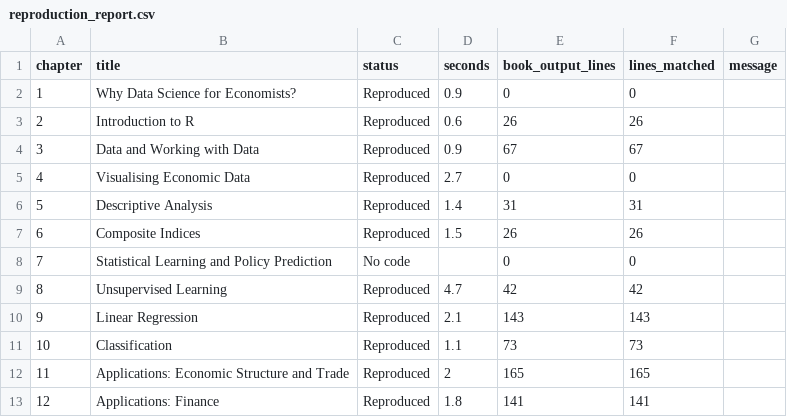
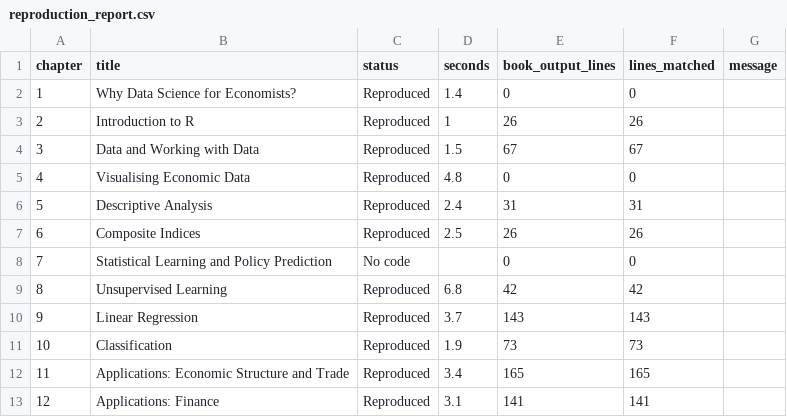
Before and after one commit to viksabot/datascience, a CSV file: reproduction_report.csv, drawn as a sheet.

```diff
--- a/reproduction_report.csv
+++ b/reproduction_report.csv
@@ -1,13 +1,13 @@
 "chapter","title","status","seconds","book_output_lines","lines_matched","message"
-1,"Why Data Science for Economists?","Reproduced",0.9,0,0,""
-2,"Introduction to R","Reproduced",0.6,26,26,""
-3,"Data and Working with Data","Reproduced",0.9,67,67,""
-4,"Visualising Economic Data","Reproduced",2.7,0,0,""
-5,"Descriptive Analysis","Reproduced",1.4,31,31,""
-6,"Composite Indices","Reproduced",1.5,26,26,""
+1,"Why Data Science for Economists?","Reproduced",1.4,0,0,""
+2,"Introduction to R","Reproduced",1,26,26,""
+3,"Data and Working with Data","Reproduced",1.5,67,67,""
+4,"Visualising Economic Data","Reproduced",4.8,0,0,""
+5,"Descriptive Analysis","Reproduced",2.4,31,31,""
+6,"Composite Indices","Reproduced",2.5,26,26,""
 7,"Statistical Learning and Policy Prediction","No code",,0,0,""
-8,"Unsupervised Learning","Reproduced",4.7,42,42,""
-9,"Linear Regression","Reproduced",2.1,143,143,""
-10,"Classification","Reproduced",1.1,73,73,""
-11,"Applications: Economic Structure and Trade","Reproduced",2,165,165,""
-12,"Applications: Finance","Reproduced",1.8,141,141,""
+8,"Unsupervised Learning","Reproduced",6.8,42,42,""
+9,"Linear Regression","Reproduced",3.7,143,143,""
+10,"Classification","Reproduced",1.9,73,73,""
+11,"Applications: Economic Structure and Trade","Reproduced",3.4,165,165,""
+12,"Applications: Finance","Reproduced",3.1,141,141,""
```
Also changed, not shown: 24 other files.
